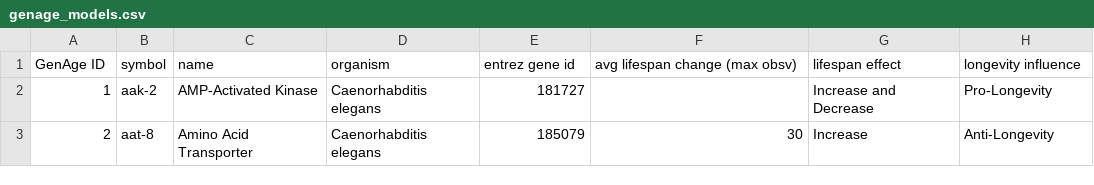
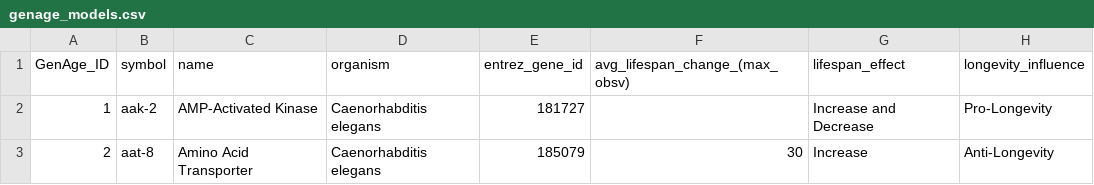
Before and after one commit to anaigmo/Bio2RDF-MorphCSV, a CSV file: data/genage/genage_models.csv, drawn as a sheet; only a part is shown.

Commit message:
column titles changed (spaces erased)

```diff
--- a/data/genage/genage_models.csv
+++ b/data/genage/genage_models.csv
@@ -1,2 +1,2 @@
-GenAge ID,symbol,name,organism,entrez gene id,avg lifespan change (max obsv),lifespan effect,longevity influence
+GenAge_ID,symbol,name,organism,entrez_gene_id,avg_lifespan_change_(max_obsv),lifespan_effect,longevity_influence
 1,aak-2,AMP-Activated Kinase,Caenorhabditis elegans,181727,,Increase and Decrease,Pro-Longevity
```
Also changed, not shown: 2 other files.
